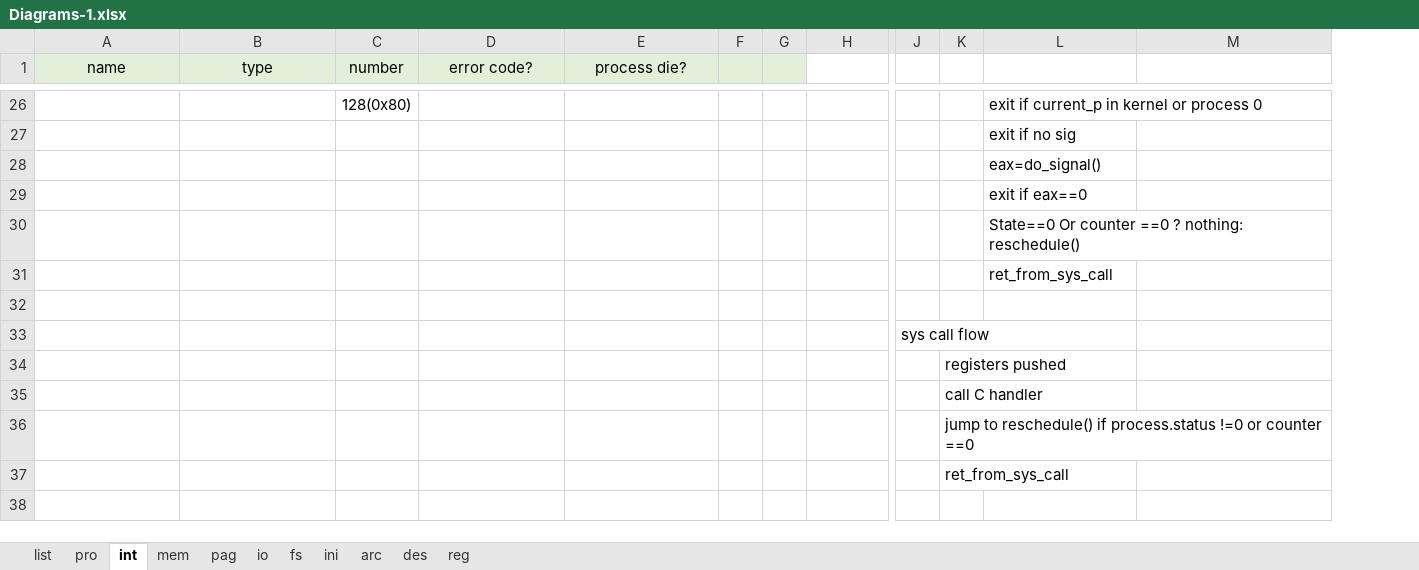
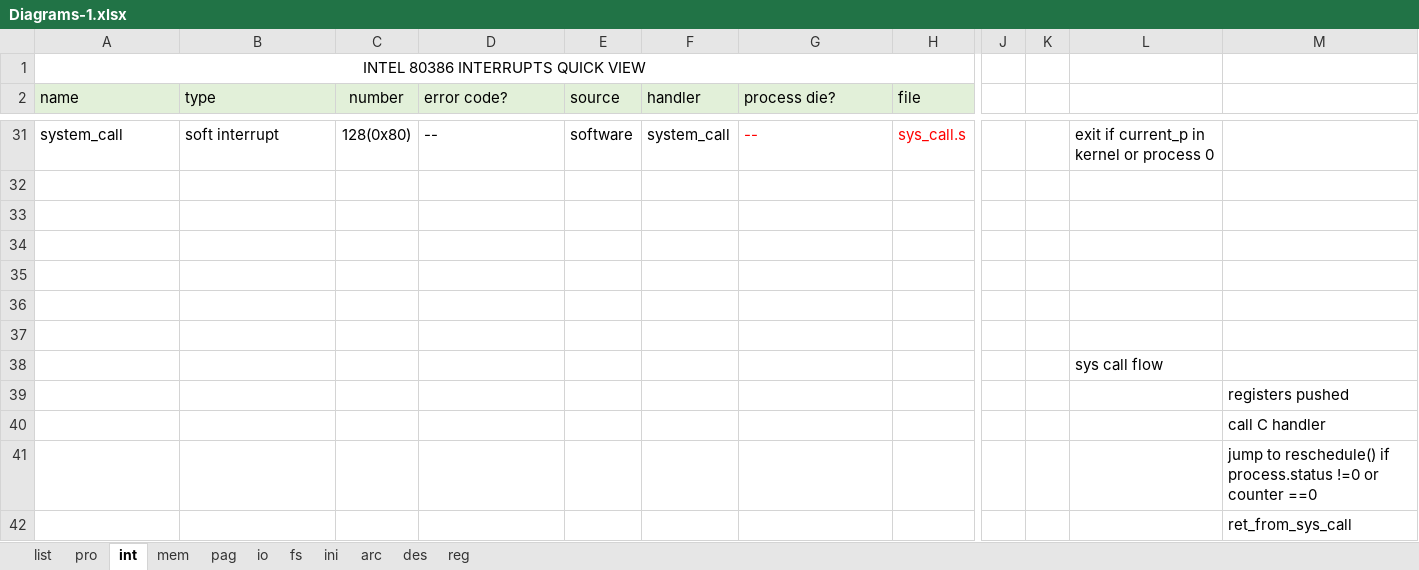
Before and after one commit to meetjoy/exploring_cs, an Excel workbook: Diagrams/Diagrams-1.xlsx, sheet int, drawn as a sheet; only a part is shown, gaps mark what is left out; values as stored, in another font and other column widths than the file's, no borders; table styles not drawn; removed rows and columns are numbered as before the commit, all else as after; rows hold the shown columns only; the diff covers the shown part only; the diff names each change by its address in the sheet, - before the commit and + after, or states it on an @@ line.

Commit message:
interrupts added

```diff
--- a/Diagrams/Diagrams-1.xlsx (sheet int)
+++ b/Diagrams/Diagrams-1.xlsx (sheet int)
+column E (source), row 31: software
+column F (handler), row 31: system_call
-column F, empty
-column G, empty
+row 1: INTEL 80386 INTERRUPTS QUICK VIEW
-A2:B2 alignment: center
+A2:B2 alignment: left
-D2 alignment: center
+D2 alignment: left
-G2 alignment: center
+G2 alignment: left
-H2: (empty)
+H2: file
-H2 fill: none
+H2 fill: #E2F0D9
-A31 (name): (empty)
+A31 (name): system_call
-B31 (type): (empty)
+B31 (type): soft interrupt
-D31 (error code?): (empty)
+D31 (error code?): --
-G31 (process die?): (empty)
+G31 (process die?): --
-H31 (file): (empty)
+H31 (file): sys_call.s
-row 27:  |  |  |  |  |  |  |  |  |  | exit if no sig
-row 28:  |  |  |  |  |  |  |  |  |  | eax=do_signal()
-row 29:  |  |  |  |  |  |  |  |  |  | exit if eax==0
-row 30:  |  |  |  |  |  |  |  |  |  | State==0 Or counter ==0 ? nothing: reschedule()
-row 31:  |  |  |  |  |  |  |  |  |  | ret_from_sys_call
+row 32: (empty)
+row 33: (empty)
+row 34: (empty)
+row 35: (empty)
+row 36: (empty)
-row 33:  |  |  |  |  |  |  |  | sys call flow
-row 34:  |  |  |  |  |  |  |  |  | registers pushed
-row 35:  |  |  |  |  |  |  |  |  | call C handler
-row 36:  |  |  |  |  |  |  |  |  | jump to reschedule() if process.status !=0 or counter ==0
-row 37:  |  |  |  |  |  |  |  |  | ret_from_sys_call
+row 38:  |  |  |  |  |  |  |  |  |  | sys call flow
+row 39:  |  |  |  |  |  |  |  |  |  |  | registers pushed
+row 40:  |  |  |  |  |  |  |  |  |  |  | call C handler
+row 41:  |  |  |  |  |  |  |  |  |  |  | jump to reschedule() if process.status !=0 or counter ==0
+row 42:  |  |  |  |  |  |  |  |  |  |  | ret_from_sys_call
```
Also changed, not shown: 6 added rows, 2 removed rows, 72 edited cells and cell formats elsewhere in this sheet, sheet list, sheet io.
